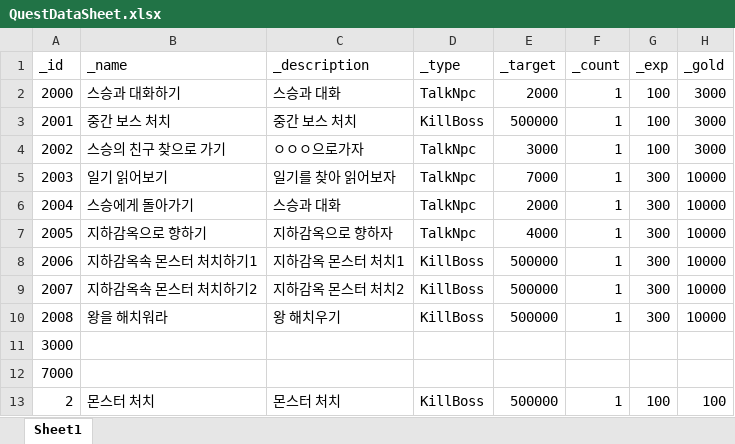
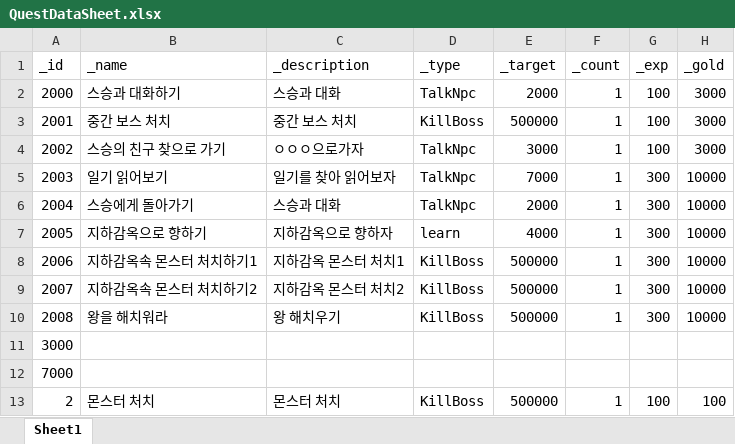
Before and after one commit to dch1114/GemChronicle, an Excel workbook: Assets/RawData/QuestDataSheet.xlsx, sheet Sheet1, drawn as a sheet; only a part is shown; values as stored, in another font and other column widths than the file's, no borders; the diff names each change by its address in the sheet, - before the commit and + after, or states it on an @@ line.

```diff
--- a/Assets/RawData/QuestDataSheet.xlsx (sheet Sheet1)
+++ b/Assets/RawData/QuestDataSheet.xlsx (sheet Sheet1)
-D7 (_type): TalkNpc
+D7 (_type): learn
```
Also changed, not shown: 25 other files.
